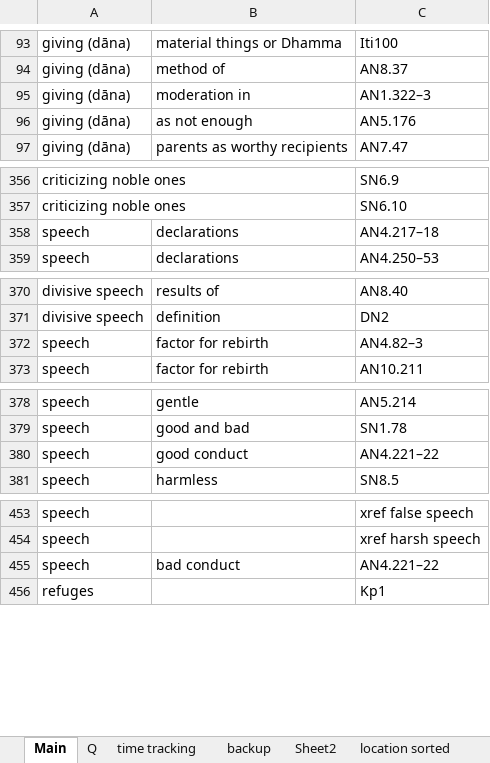
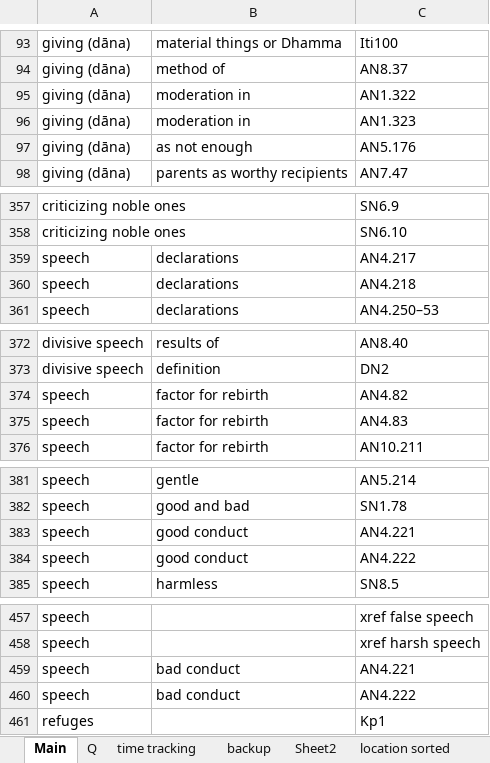
Before and after one commit to thesunshade/sutta-index, an Excel workbook: src/data/general-index.xlsx, sheet Main, drawn as a sheet; only a part is shown, gaps mark what is left out; values as stored, in another font and other column widths than the file's, no borders; addresses are those after the commit; the diff covers the shown part only; the diff names each change by its address in the sheet, - before the commit and + after, or states it on an @@ line.

```diff
--- a/src/data/general-index.xlsx (sheet Main)
+++ b/src/data/general-index.xlsx (sheet Main)
-C95: AN1.322–3
+C95: AN1.322
+row 96: giving (dāna) | moderation in | AN1.323
-C359: AN4.217–18
+C359: AN4.217
+row 360: speech | declarations | AN4.218
-C374: AN4.82–3
+C374: AN4.82
+row 375: speech | factor for rebirth | AN4.83
-C383: AN4.221–22
+C383: AN4.221
+row 384: speech | good conduct | AN4.222
-C459: AN4.221–22
+C459: AN4.221
+row 460: speech | bad conduct | AN4.222
```
Also changed, not shown: 10 added rows and 9 edited cells elsewhere in this sheet, sheet backup, 3 other files.
